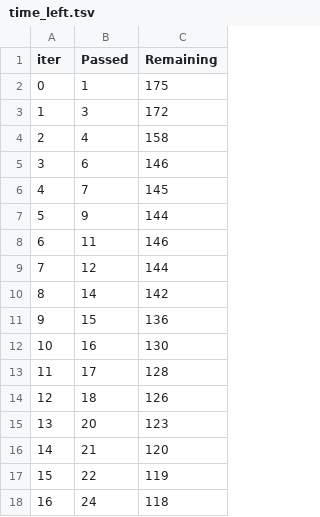
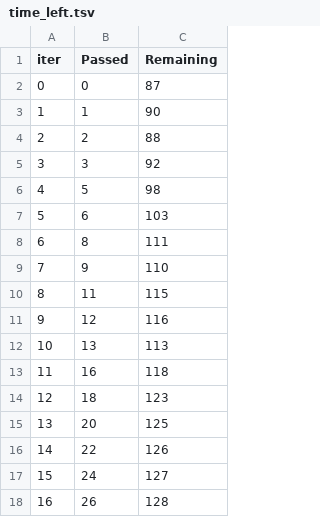
Before and after one commit to dibahk/MLproject, a TSV file: catboost_info/time_left.tsv, drawn as a sheet; only a part is shown; the diff covers the shown part only.

```diff
--- a/catboost_info/time_left.tsv
+++ b/catboost_info/time_left.tsv
@@ -1,18 +1,18 @@
 iter	Passed	Remaining
-0	1	175
-1	3	172
-2	4	158
-3	6	146
-4	7	145
-5	9	144
-6	11	146
-7	12	144
-8	14	142
-9	15	136
-10	16	130
-11	17	128
-12	18	126
-13	20	123
-14	21	120
-15	22	119
-16	24	118
+0	0	87
+1	1	90
+2	2	88
+3	3	92
+4	5	98
+5	6	103
+6	8	111
+7	9	110
+8	11	115
+9	12	116
+10	13	113
+11	16	118
+12	18	123
+13	20	125
+14	22	126
+15	24	127
+16	26	128
```
Also changed, not shown: 163 edited cells elsewhere in this file, 43 other files.
